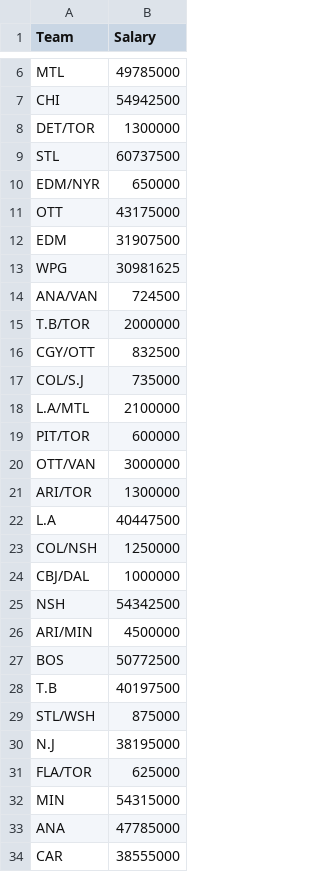
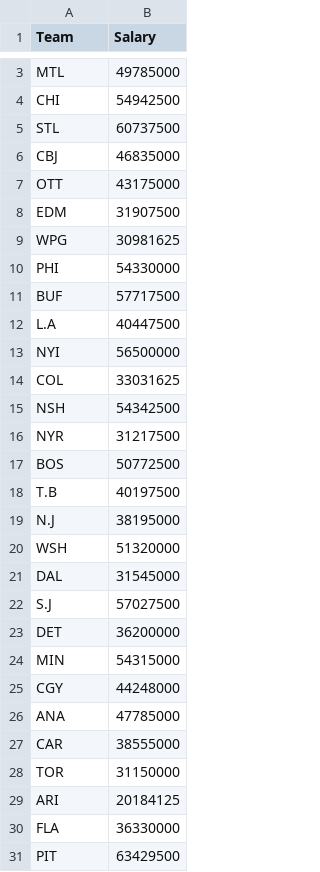
Before and after one commit to joshuansu0897/BaseDeDatos-Clase-, a CSV file: Tareas/tareaTres/resources/prueba.csv, drawn as a sheet; only a part is shown, gaps mark what is left out; the shorter side is filled out with more unchanged rows; the diff covers the shown part only.

```diff
--- a/Tareas/tareaTres/resources/prueba.csv
+++ b/Tareas/tareaTres/resources/prueba.csv
@@ -7,5 +4,4 @@ MTL,49785000
 CHI,54942500
-DET/TOR,1300000
 STL,60737500
-EDM/NYR,650000
+CBJ,46835000
 OTT,43175000
@@ -13,21 +9,18 @@ EDM,31907500
 WPG,30981625
-ANA/VAN,724500
-T.B/TOR,2000000
-CGY/OTT,832500
-COL/S.J,735000
-L.A/MTL,2100000
-PIT/TOR,600000
-OTT/VAN,3000000
-ARI/TOR,1300000
+PHI,54330000
+BUF,57717500
 L.A,40447500
-COL/NSH,1250000
-CBJ/DAL,1000000
+NYI,56500000
+COL,33031625
 NSH,54342500
-ARI/MIN,4500000
+NYR,31217500
 BOS,50772500
 T.B,40197500
-STL/WSH,875000
 N.J,38195000
-FLA/TOR,625000
+WSH,51320000
+DAL,31545000
+S.J,57027500
+DET,36200000
 MIN,54315000
+CGY,44248000
 ANA,47785000
```
Also changed, not shown: 23 removed rows elsewhere in this file, 1 other file.
